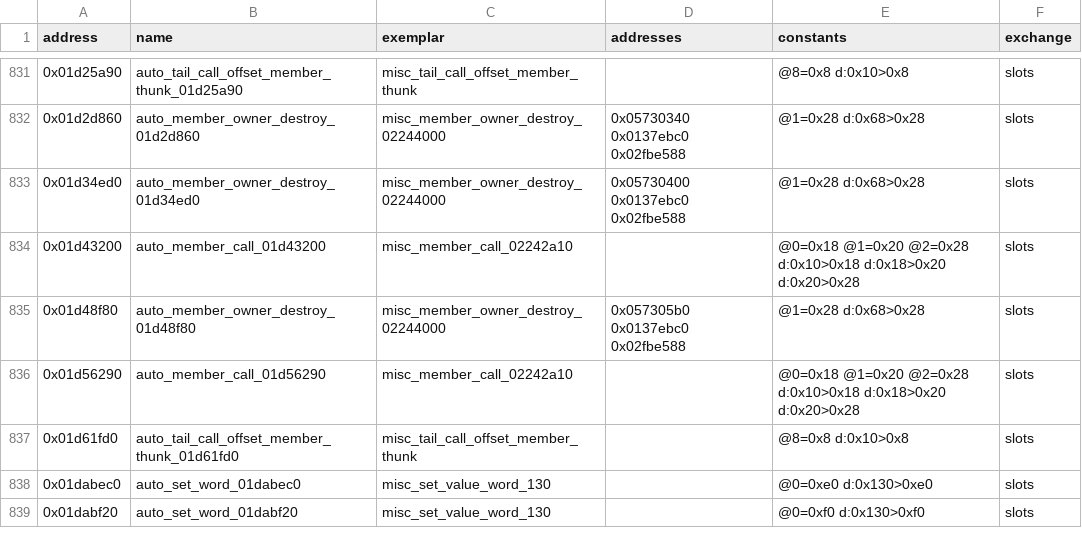
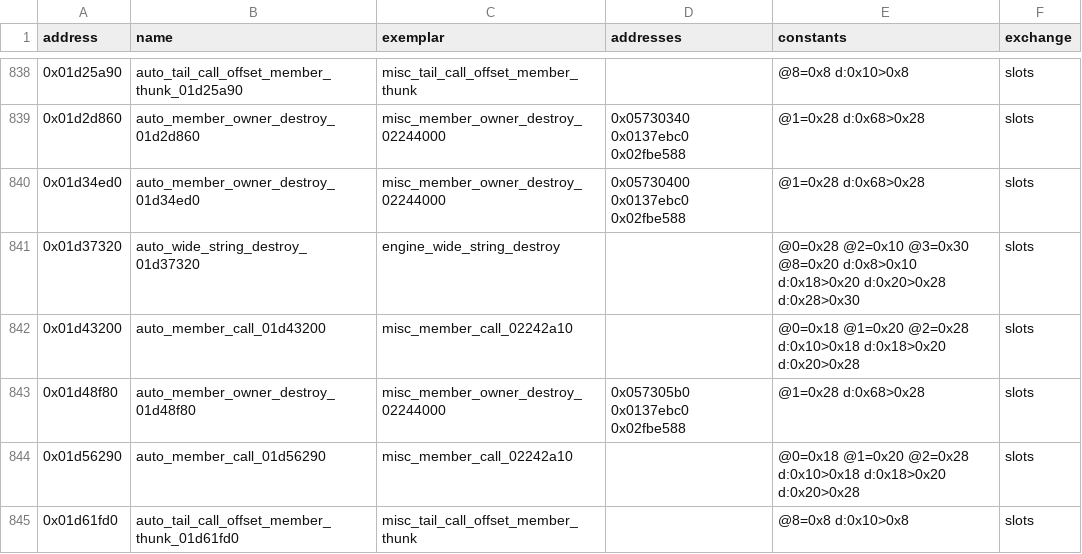
Before and after one commit to Jeffiest/Paleblood, a CSV file: game/auto/near_copies.csv, drawn as a sheet; only a part is shown, gaps mark what is left out; the shorter side is filled out with more unchanged rows; the diff covers the shown part only.

```diff
--- a/game/auto/near_copies.csv
+++ b/game/auto/near_copies.csv
@@ -833,2 +840,3 @@ address,name,exemplar,addresses,constants,exchange
 0x01d34ed0,auto_member_owner_destroy_01d34ed0,misc_member_owner_destroy_02244000,0x05730400 0x0137ebc0 0x02fbe588,@1=0x28 d:0x68>0x28,slots
+0x01d37320,auto_wide_string_destroy_01d37320,engine_wide_string_destroy,,@0=0x28 @2=0x10 @3=0x30 @8=0x20 d:0x8>0x10 d:0x18>0x20 d:0x20>0x28 d:0x28>0x30,slots
 0x01d43200,auto_member_call_01d43200,misc_member_call_02242a10,,@0=0x18 @1=0x20 @2=0x28 d:0x10>0x18 d:0x18>0x20 d:0x20>0x28,slots
```
Also changed, not shown: 19 added rows elsewhere in this file, game/auto/near_exemplars.csv, 9 other files.
